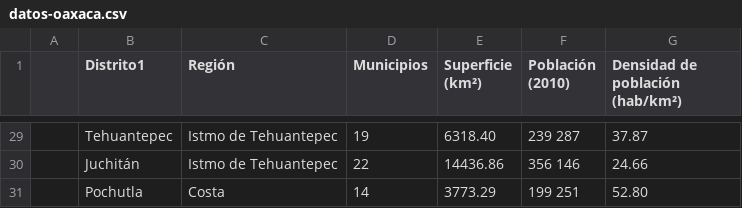
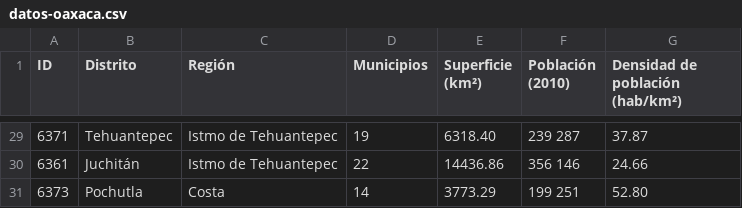
Before and after one commit to operezcham90/dibujitos, a CSV file: datos-oaxaca.csv, drawn as a sheet; only a part is shown, gaps mark what is left out; the diff covers the shown part only; the diff names each change by its address in the sheet, - before the commit and + after, or states it on an @@ line.

```diff
--- a/datos-oaxaca.csv
+++ b/datos-oaxaca.csv
-A1: (empty)
+A1: ID
-B1: Distrito1
+B1: Distrito
-A29 (ID): (empty)
+A29 (ID): 6371
-A30 (ID): (empty)
+A30 (ID): 6361
-A31 (ID): (empty)
+A31 (ID): 6373
```
Also changed, not shown: 27 edited cells elsewhere in this file, 3 other files.
